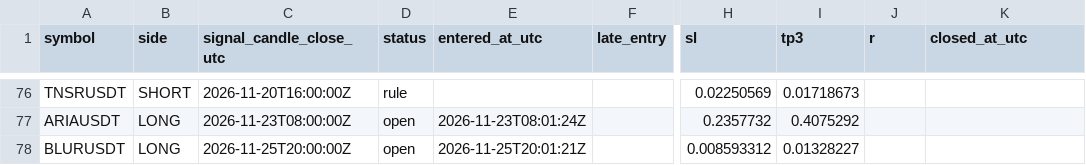
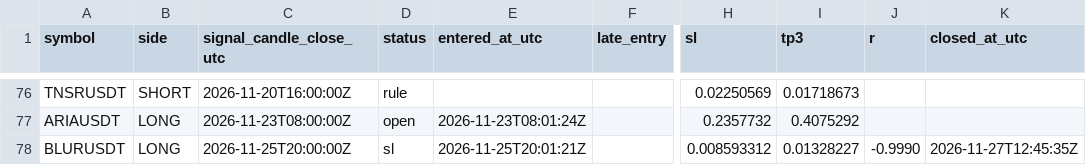
Before and after one commit to SMT-Signals/smt-signals.github.io, a CSV file: data/signals.csv, drawn as a sheet; only a part is shown, gaps mark what is left out; the diff names each change by its address in the sheet, - before the commit and + after, or states it on an @@ line.

Commit message:
update 2026-11-27 23:30 (UTC+7): 77 signals, 59 closed, +44.49R

```diff
--- a/data/signals.csv
+++ b/data/signals.csv
-D78 (status): open
+D78 (status): sl
-J78 (r): (empty)
+J78 (r): -0.9990
-K78 (closed_at_utc): (empty)
+K78 (closed_at_utc): 2026-11-27T12:45:35Z
```
Also changed, not shown: 10 other files.
